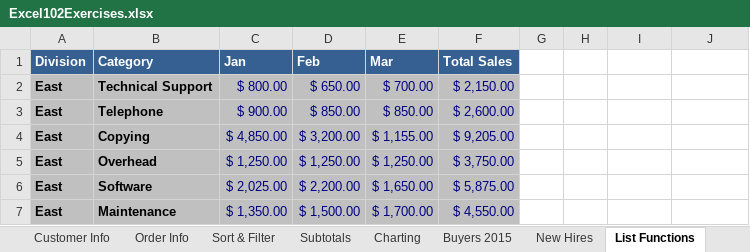
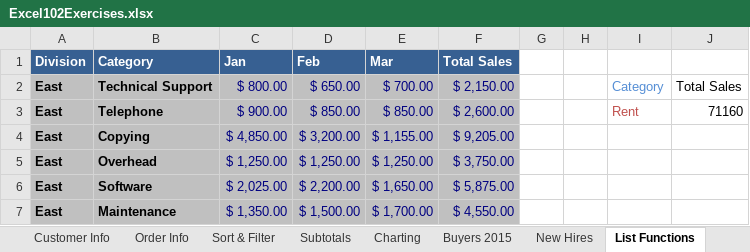
Before and after one commit to Han1s/Udemy--Microsoft-excel-from-beginner-to-advanced, an Excel workbook: Excel102Exercises.xlsx, sheet List Functions, drawn as a sheet; only a part is shown; values as stored, in another font and other column widths than the file's, no borders; the diff names each change by its address in the sheet, - before the commit and + after, or states it on an @@ line.

```diff
--- a/Excel102Exercises.xlsx (sheet List Functions)
+++ b/Excel102Exercises.xlsx (sheet List Functions)
-I2: (empty)
+I2: Category
-J2: (empty)
+J2: Total Sales
-I3: (empty)
+I3: Rent
-J3: (empty)
+J3: 71160
```
Also changed, not shown: sheet Employee Records, 1 other file.
